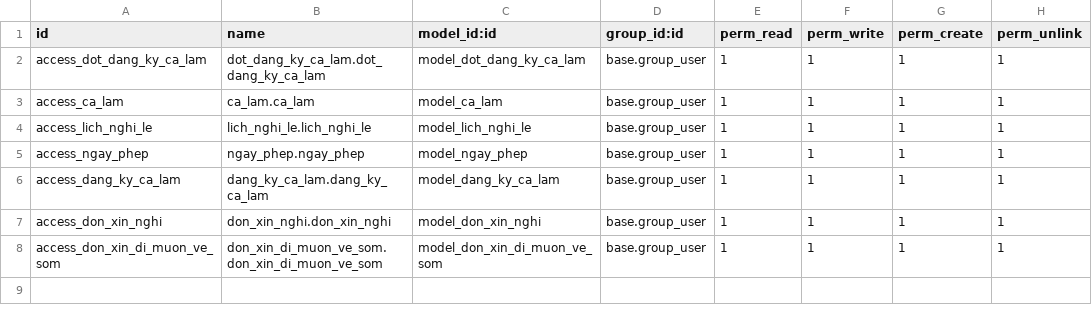
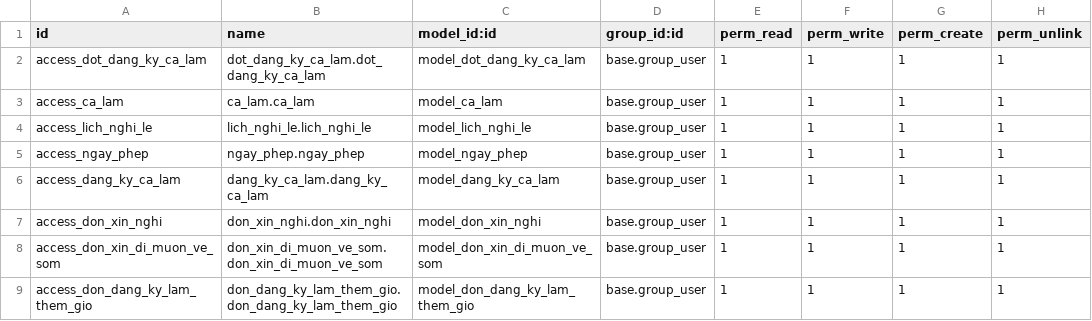
Before and after one commit to nganhoang2906/attendance-system, a CSV file: addons/cham_cong_demo/security/ir.model.access.csv, drawn as a sheet; the diff names each change by its address in the sheet, - before the commit and + after, or states it on an @@ line.

Commit message:
update cham_cong_2.0

```diff
--- a/addons/cham_cong_demo/security/ir.model.access.csv
+++ b/addons/cham_cong_demo/security/ir.model.access.csv
+row 9: access_don_dang_ky_lam_them_gio | don_dang_ky_lam_them_gio.don_dang_ky_lam_them_gio | model_don_dang_ky_lam_them_gio | base.group_user | 1 | 1 | 1 | 1
```
Also changed, not shown: 9 other files.
